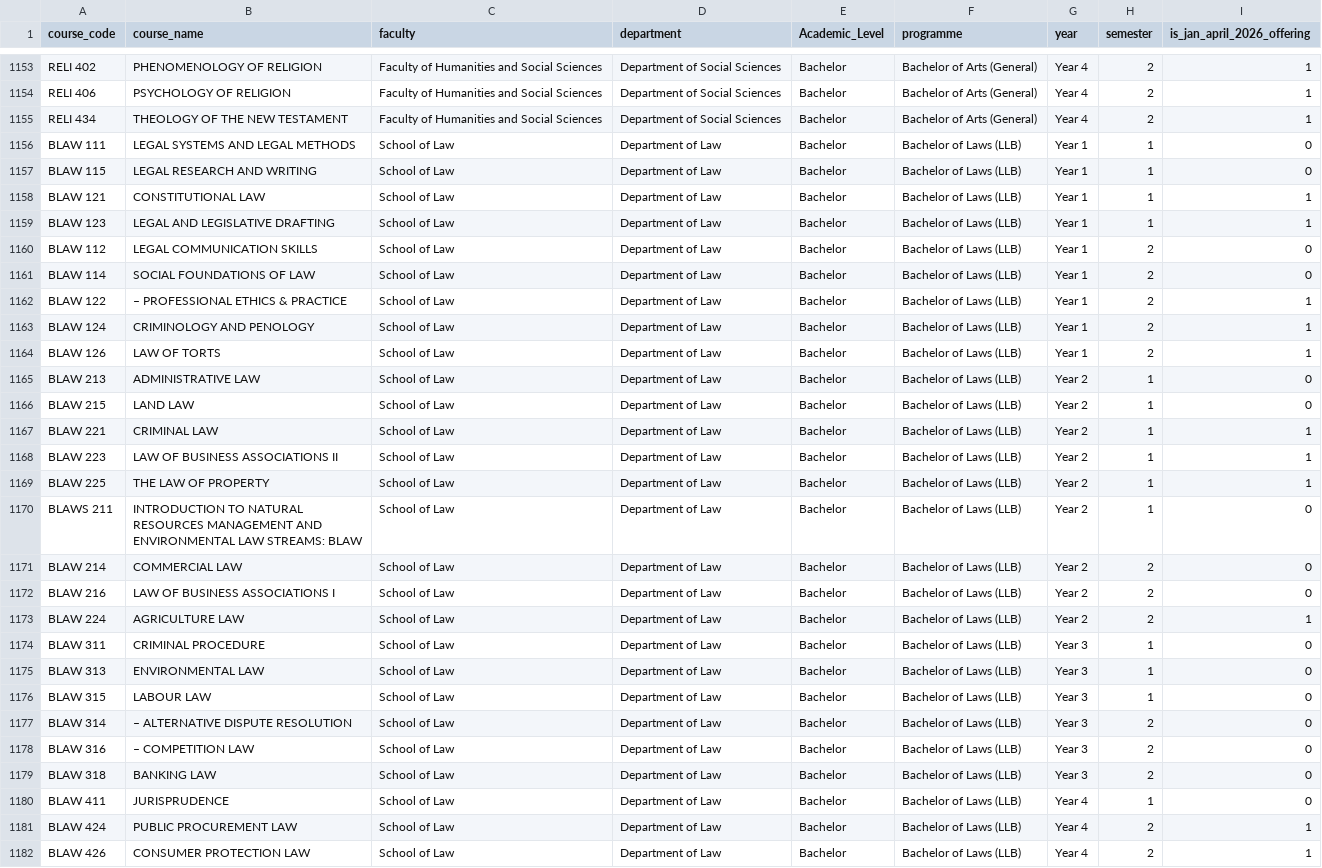
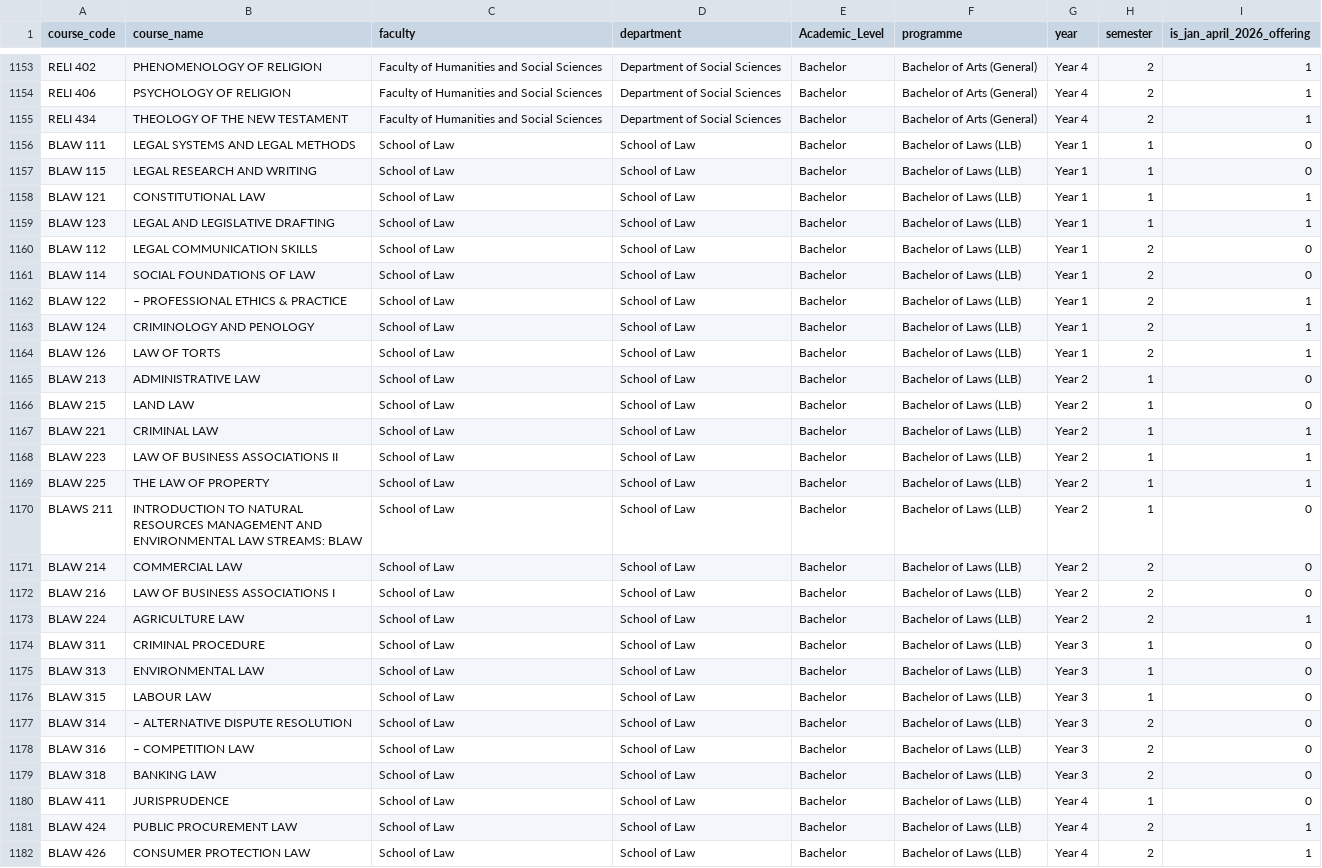
Before and after one commit to Dancunmau/Chuka-university-graph-rag, a CSV file: data/curricular_mapping.csv, drawn as a sheet; only a part is shown, gaps mark what is left out; the diff covers the shown part only; the diff names each change by its address in the sheet, - before the commit and + after, or states it on an @@ line.

```diff
--- a/data/curricular_mapping.csv
+++ b/data/curricular_mapping.csv
-D1156:D1182 (department): Department of Law
+D1156:D1182 (department): School of Law
```
Also changed, not shown: 141 edited cells elsewhere in this file, 21 other files.
